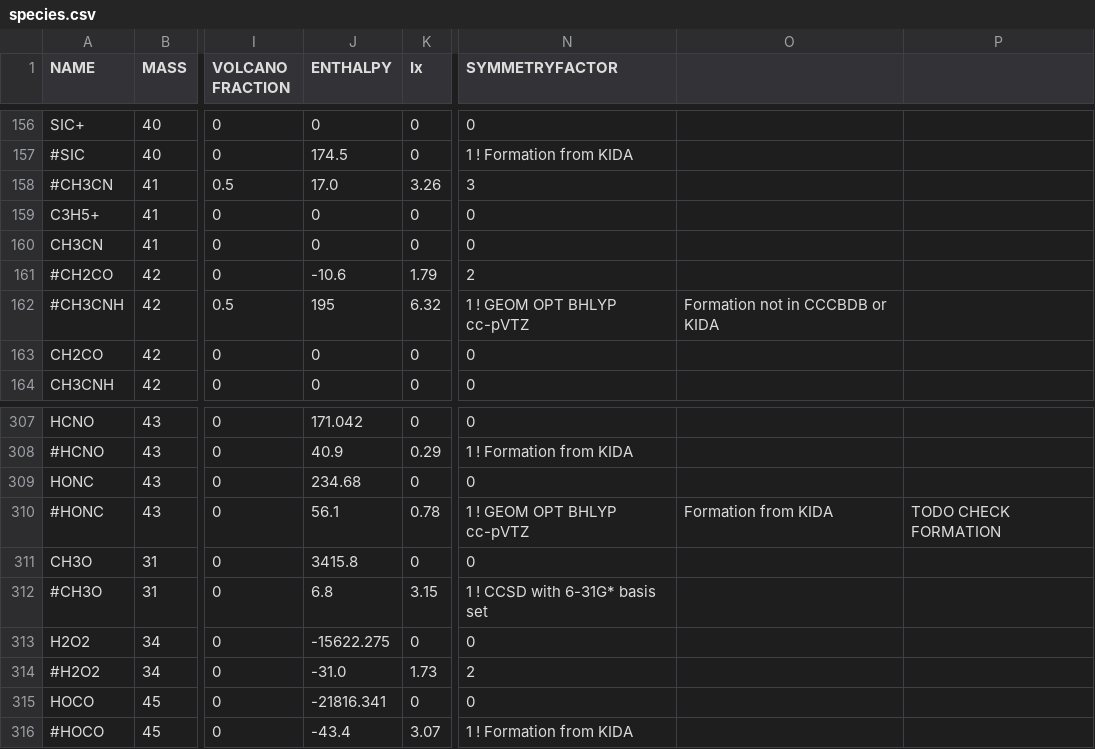
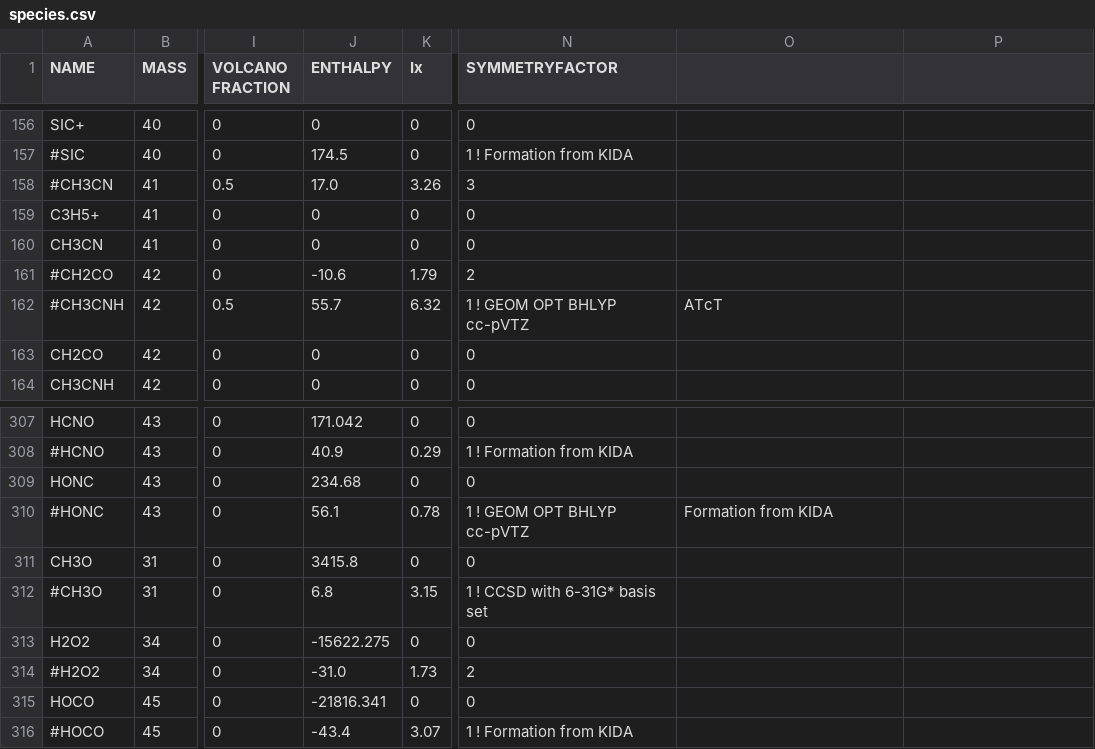
Before and after one commit to uclchem/SensitivityAnalysisIces, a CSV file: network/species.csv, drawn as a sheet; only a part is shown, gaps mark what is left out; the diff covers the shown part only; the diff names each change by its address in the sheet, - before the commit and + after, or states it on an @@ line.

Commit message:
Updated correct enthalpies of formation

```diff
--- a/network/species.csv
+++ b/network/species.csv
-J162 (ENTHALPY): 195
+J162 (ENTHALPY): 55.7
-O162: Formation not in CCCBDB or KIDA
+O162: ATcT
-P310: TODO CHECK FORMATION
+P310: (empty)
```
Also changed, not shown: 49 edited cells elsewhere in this file, 5 other files.
